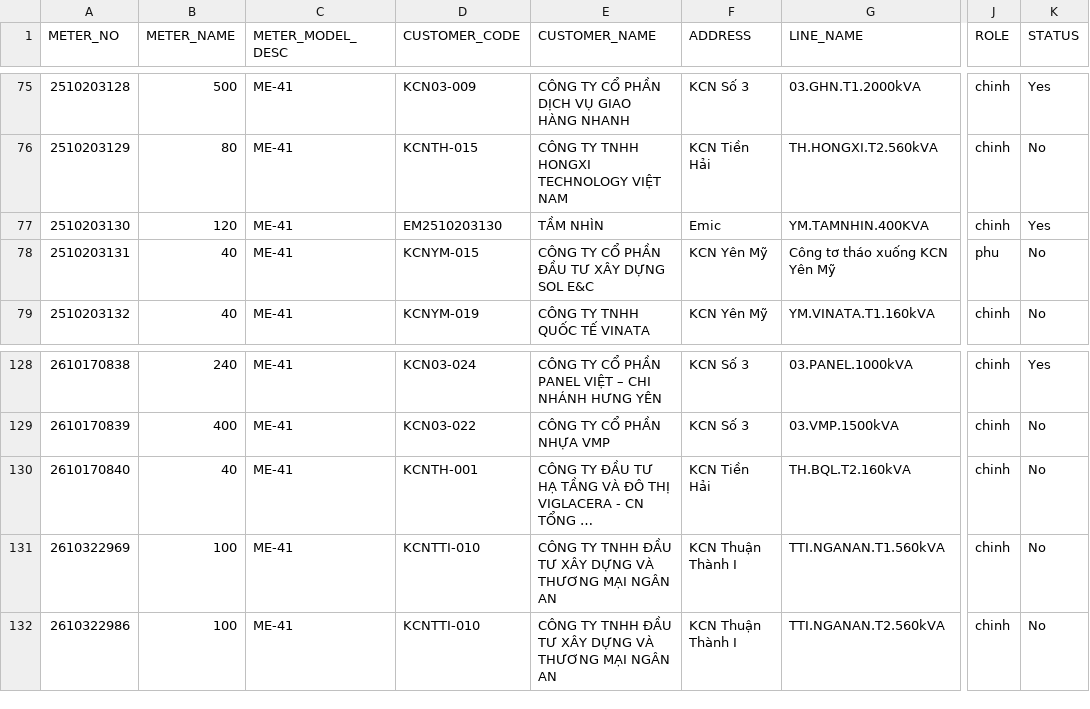
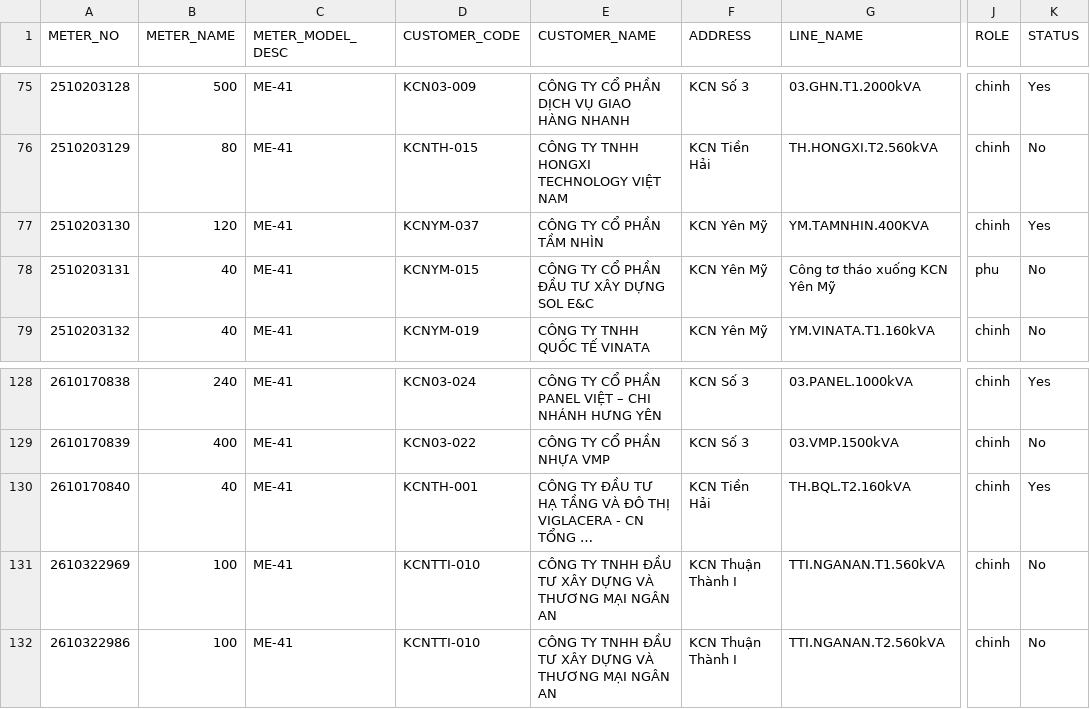
Before and after one commit to Gelex-Electric/shared-diary-pocketbase, a CSV file: public/metterinfo.csv, drawn as a sheet; only a part is shown, gaps mark what is left out; long unchanged cells end in …; the diff names each change by its address in the sheet, - before the commit and + after, or states it on an @@ line.

```diff
--- a/public/metterinfo.csv
+++ b/public/metterinfo.csv
-D77 (CUSTOMER_CODE): EM2510203130
+D77 (CUSTOMER_CODE): KCNYM-037
-E77 (CUSTOMER_NAME): TẦM NHÌN
+E77 (CUSTOMER_NAME): CÔNG TY CỔ PHẦN TẦM NHÌN
-F77 (ADDRESS): Emic
+F77 (ADDRESS): KCN Yên Mỹ
-K130 (STATUS): No
+K130 (STATUS): Yes
```
